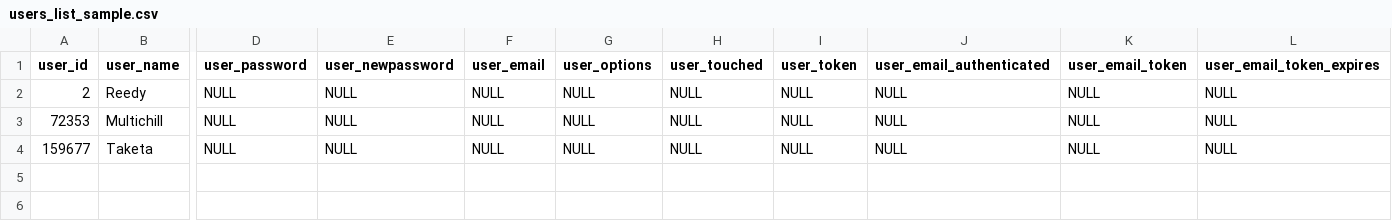
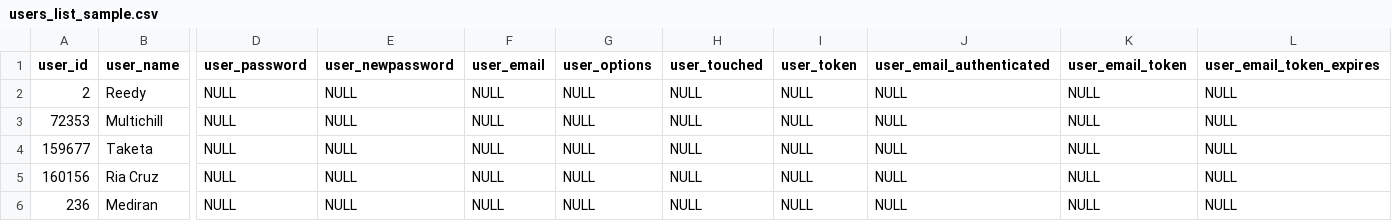
Before and after one commit to totucuong/wikidata, a CSV file: data/users_list_sample.csv, drawn as a sheet; only a part is shown, gaps mark what is left out; rows hold the shown columns only; the diff names each change by its address in the sheet, - before the commit and + after, or states it on an @@ line.

Commit message:
- Finish parsing user talk page of all users (without archive talk page) - Generate raw data statistics

```diff
--- a/data/users_list_sample.csv
+++ b/data/users_list_sample.csv
+row 5: 160156 | Ria Cruz | NULL | NULL | NULL | NULL | NULL | NULL | NULL | NULL | NULL
+row 6: 236 | Mediran | NULL | NULL | NULL | NULL | NULL | NULL | NULL | NULL | NULL
```
Also changed, not shown: 11 other files.
